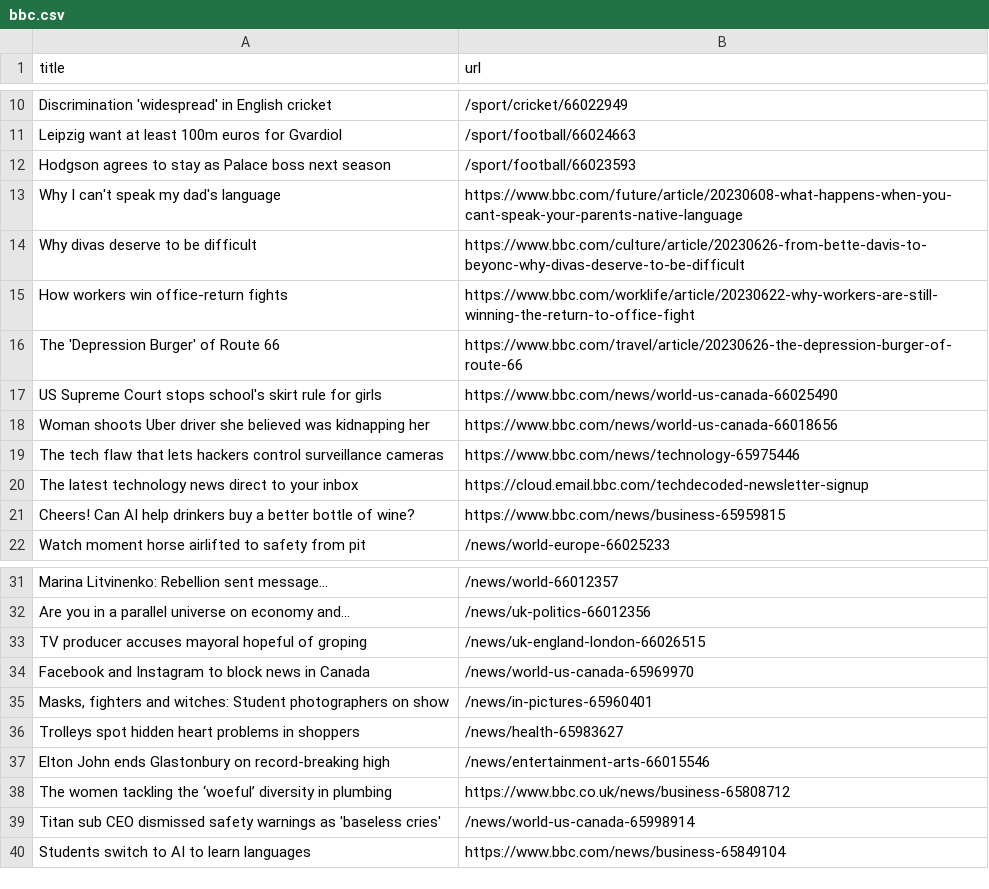
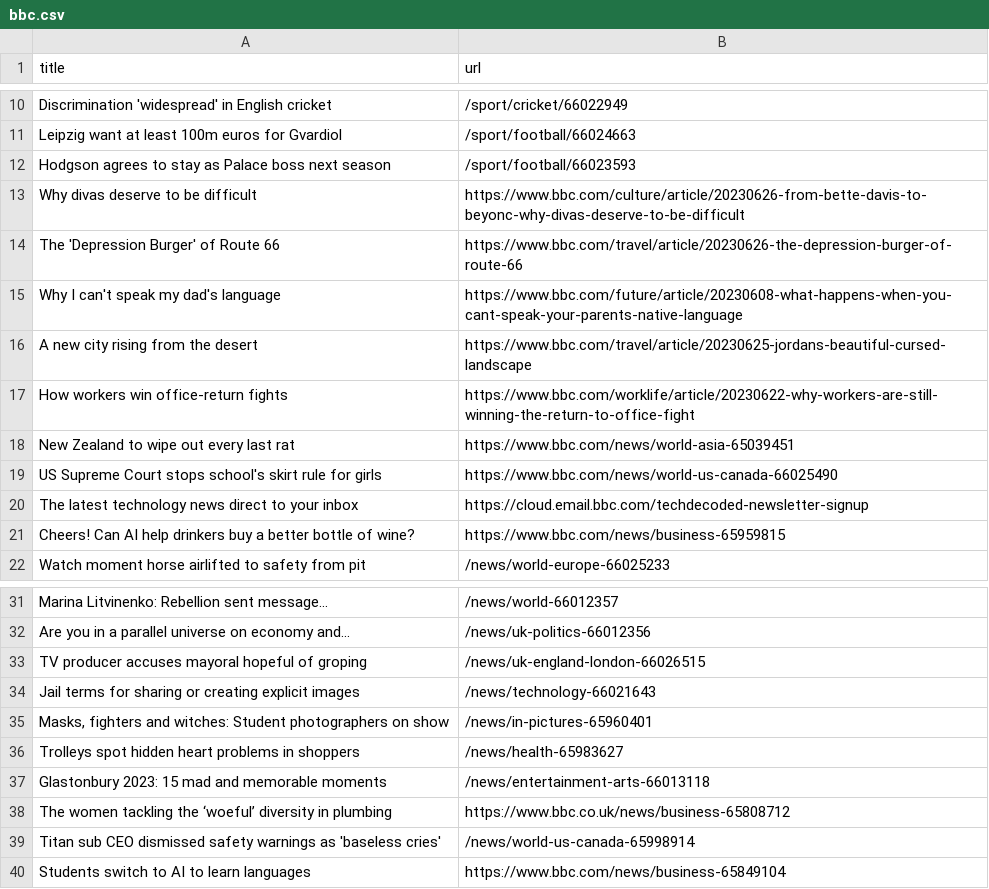
Before and after one commit to vlsachdev/automatic-scraper-bbc, a CSV file: bbc.csv, drawn as a sheet; only a part is shown, gaps mark what is left out.

```diff
--- a/bbc.csv
+++ b/bbc.csv
@@ -12,9 +12,9 @@ Leipzig want at least 100m euros for Gvardiol,/sport/football/66024663
 Hodgson agrees to stay as Palace boss next season,/sport/football/66023593
+Why divas deserve to be difficult,https://www.bbc.com/culture/article/20230626-from-bette-davis-to-beyonc-why-divas-deserve-to-be-difficult
+The 'Depression Burger' of Route 66,https://www.bbc.com/travel/article/20230626-the-depression-burger-of-route-66
 Why I can't speak my dad's language,https://www.bbc.com/future/article/20230608-what-happens-when-you-cant-speak-your-parents-native-language
-Why divas deserve to be difficult,https://www.bbc.com/culture/article/20230626-from-bette-davis-to-beyonc-why-divas-deserve-to-be-difficult
+A new city rising from the desert,https://www.bbc.com/travel/article/20230625-jordans-beautiful-cursed-landscape
 How workers win office-return fights,https://www.bbc.com/worklife/article/20230622-why-workers-are-still-winning-the-return-to-office-fight
-The 'Depression Burger' of Route 66,https://www.bbc.com/travel/article/20230626-the-depression-burger-of-route-66
+New Zealand to wipe out every last rat,https://www.bbc.com/news/world-asia-65039451
 US Supreme Court stops school's skirt rule for girls,https://www.bbc.com/news/world-us-canada-66025490
-Woman shoots Uber driver she believed was kidnapping her,https://www.bbc.com/news/world-us-canada-66018656
-The tech flaw that lets hackers control surveillance cameras,https://www.bbc.com/news/technology-65975446
 The latest technology news direct to your inbox,https://cloud.email.bbc.com/techdecoded-newsletter-signup
@@ -33,6 +33,6 @@ Are you in a parallel universe on economy and...,/news/uk-politics-66012356
 TV producer accuses mayoral hopeful of groping,/news/uk-england-london-66026515
-Facebook and Instagram to block news in Canada,/news/world-us-canada-65969970
+Jail terms for sharing or creating explicit images,/news/technology-66021643
 "Masks, fighters and witches: Student photographers on show",/news/in-pictures-65960401
 Trolleys spot hidden heart problems in shoppers,/news/health-65983627
-Elton John ends Glastonbury on record-breaking high,/news/entertainment-arts-66015546
+Glastonbury 2023: 15 mad and memorable moments,/news/entertainment-arts-66013118
 The women tackling the ‘woeful’ diversity in plumbing,https://www.bbc.co.uk/news/business-65808712
```
